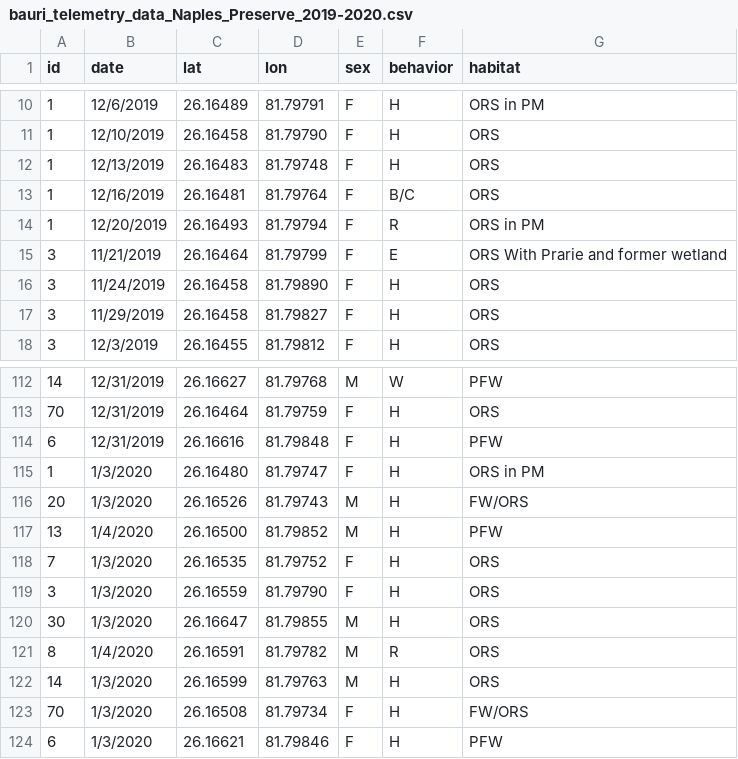
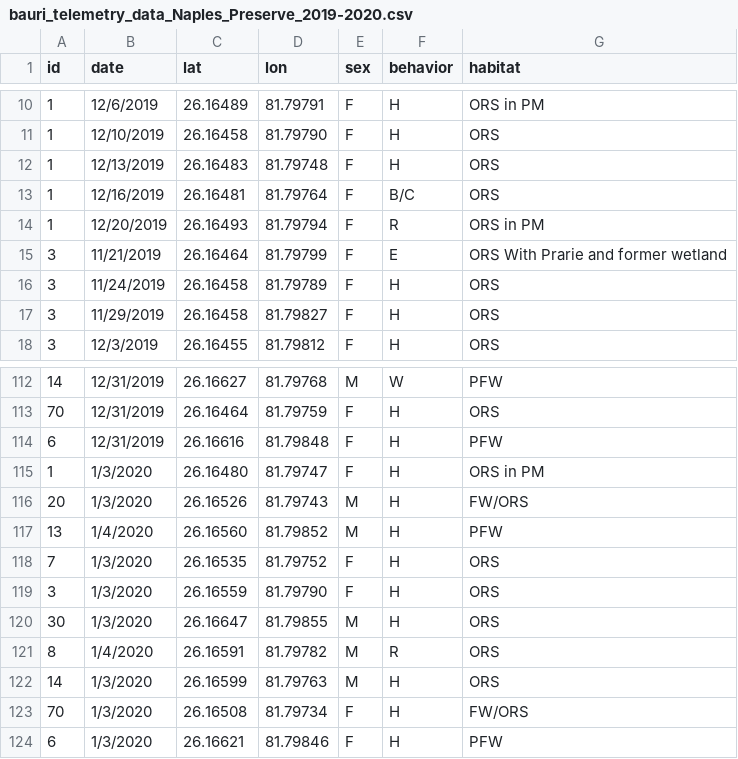
Before and after one commit to djhocking/swflturtles, a CSV file: analysis/data/raw_data/bauri_telemetry_data_Naples_Preserve_2019-2020.csv, drawn as a sheet; only a part is shown, gaps mark what is left out.

Commit message:
Fixed two data entry errors that were confirmed by J.Donini in the original GPS unit.

```diff
--- a/analysis/data/raw_data/bauri_telemetry_data_Naples_Preserve_2019-2020.csv
+++ b/analysis/data/raw_data/bauri_telemetry_data_Naples_Preserve_2019-2020.csv
@@ -15,3 +15,3 @@ id,date,lat,lon,sex,behavior,habitat
 3,11/21/2019,26.16464,81.79799,F,E,ORS With Prarie and former wetland
-3,11/24/2019,26.16458,81.79890,F,H,ORS
+3,11/24/2019,26.16458,81.79789,F,H,ORS
 3,11/29/2019,26.16458,81.79827,F,H,ORS
@@ -116,3 +116,3 @@ id,date,lat,lon,sex,behavior,habitat
 20,1/3/2020,26.16526,81.79743,M,H,FW/ORS
-13,1/4/2020,26.16500,81.79852,M,H,PFW
+13,1/4/2020,26.16560,81.79852,M,H,PFW
 7,1/3/2020,26.16535,81.79752,F,H,ORS
```
